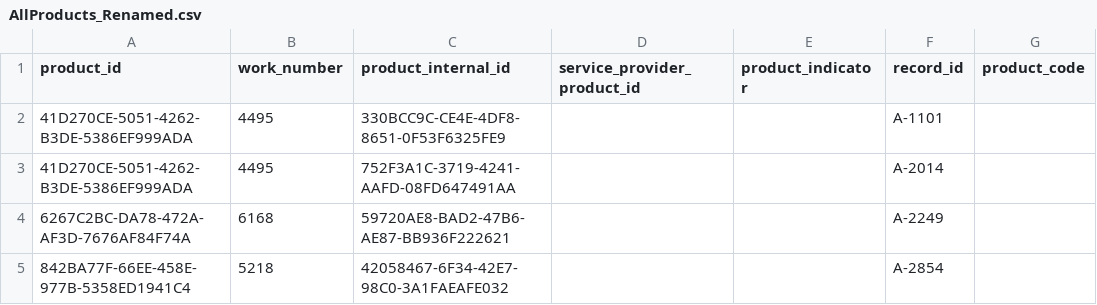
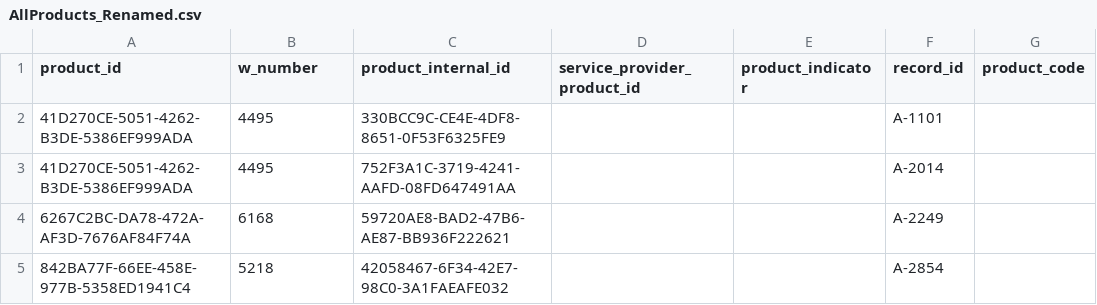
Before and after one commit to BLV-OSAV-USAV/PSMV-RDF, a CSV file: data/processed/AllProducts_Renamed.csv, drawn as a sheet; only a part is shown; the diff names each change by its address in the sheet, - before the commit and + after, or states it on an @@ line.

```diff
--- a/data/processed/AllProducts_Renamed.csv
+++ b/data/processed/AllProducts_Renamed.csv
-B1: work_number
+B1: w_number
```
Also changed, not shown: 10 other files.
